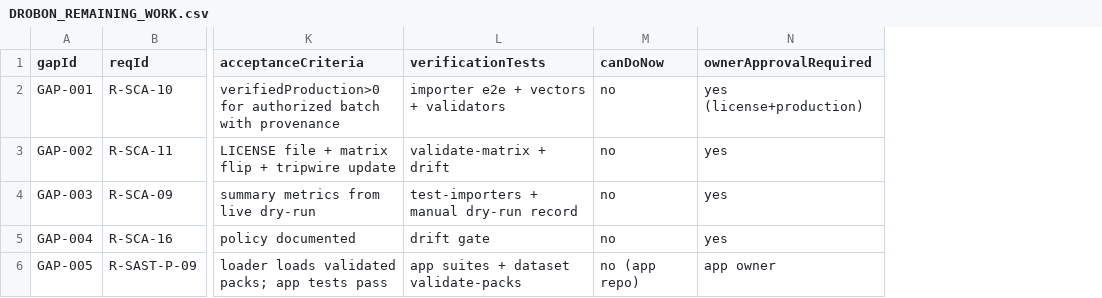
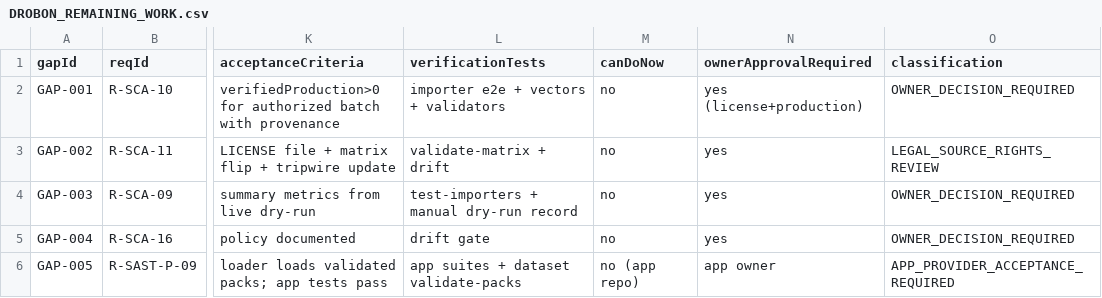
Before and after one commit to mdraselislam0101-design/Drobon-Dataset, a CSV file: DROBON_REMAINING_WORK.csv, drawn as a sheet; only a part is shown, gaps mark what is left out; the diff covers the shown part only; the diff names each change by its address in the sheet, - before the commit and + after, or states it on an @@ line.

Commit message:
Owner-decision & release-blocker resolution package: GATE-1 template (protocol §12), GATE-3 review package, GATE-4 acceptance reqs (contract §9), source-liveness design (protocol §13), blocker register extended, 22 remaining-work rows classified — no owner decision recorded; gates unchanged
Co-authored-by: arena-agent <297053741+arena-agent@users.noreply.github.com>

```diff
--- a/DROBON_REMAINING_WORK.csv
+++ b/DROBON_REMAINING_WORK.csv
+column O (classification), rows 2-6: OWNER_DECISION_REQUIRED | LEGAL_SOURCE_RIGHTS_REVIEW | OWNER_DECISION_REQUIRED | OWNER_DECISION_REQUIRED | APP_PROVIDER_ACCEPTANCE_REQUIRED
```
Also changed, not shown: 1 added row and 3 edited cells elsewhere in this file, 8 other files.
